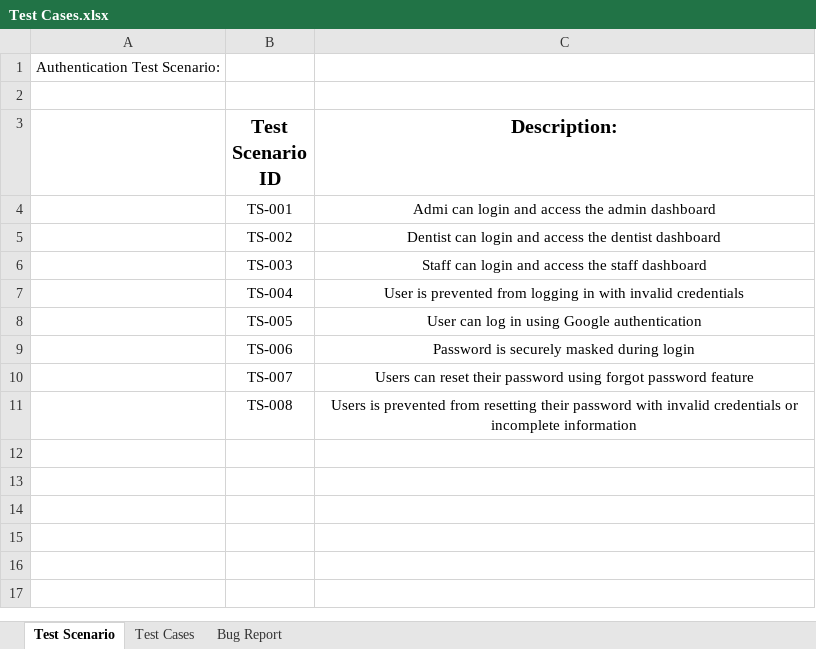
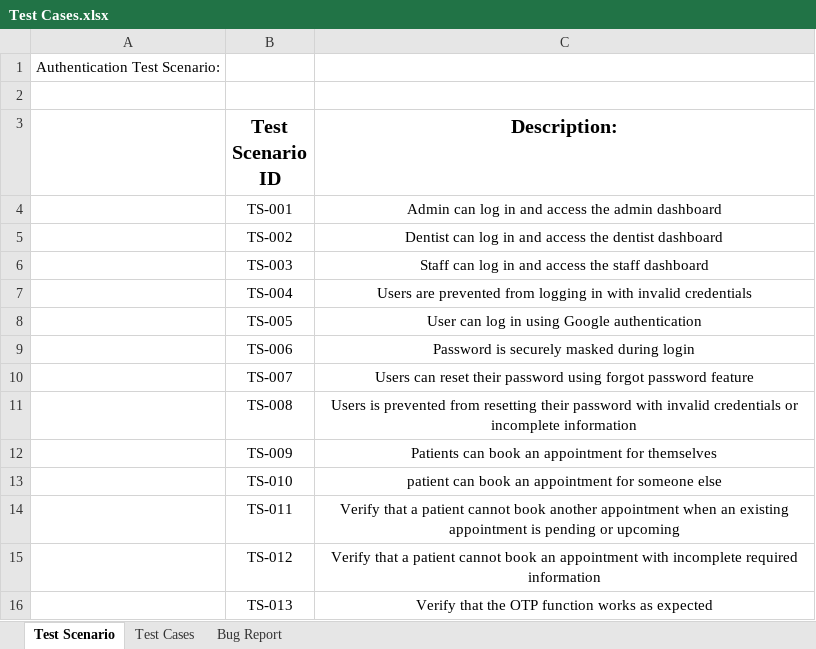
Before and after one commit to SickaaDayoo/Test-Cases, an Excel workbook: Test Cases.xlsx, sheet Test Scenario, drawn as a sheet; values as stored, in another font and other column widths than the file's, no borders; the diff names each change by its address in the sheet, - before the commit and + after, or states it on an @@ line.

Commit message:
Add patient appointment test cases

```diff
--- a/Test Cases.xlsx (sheet Test Scenario)
+++ b/Test Cases.xlsx (sheet Test Scenario)
-C4 (Description:): Admi can login and access…
+C4 (Description:): Admin can log in and access…
-C5 (Description:): Dentist can login and access…
+C5 (Description:): Dentist can log in and access…
-C6 (Description:): Staff can login and access…
+C6 (Description:): Staff can log in and access…
-C7 (Description:): User is prevented from…
+C7 (Description:): Users are prevented from…
+row 12:  | TS-009 | Patients can book an appointment for themselves
+row 13:  | TS-010 | patient can book an appointment for someone else
+row 14:  | TS-011 | Verify that a patient cannot book another appointment when an existing appointment is pending or upcoming
+row 15:  | TS-012 | Verify that a patient cannot book an appointment with incomplete required information
+row 16:  | TS-013 | Verify that the OTP function works as expected
```
Also changed, not shown: sheet Test Cases, 1 other file.
